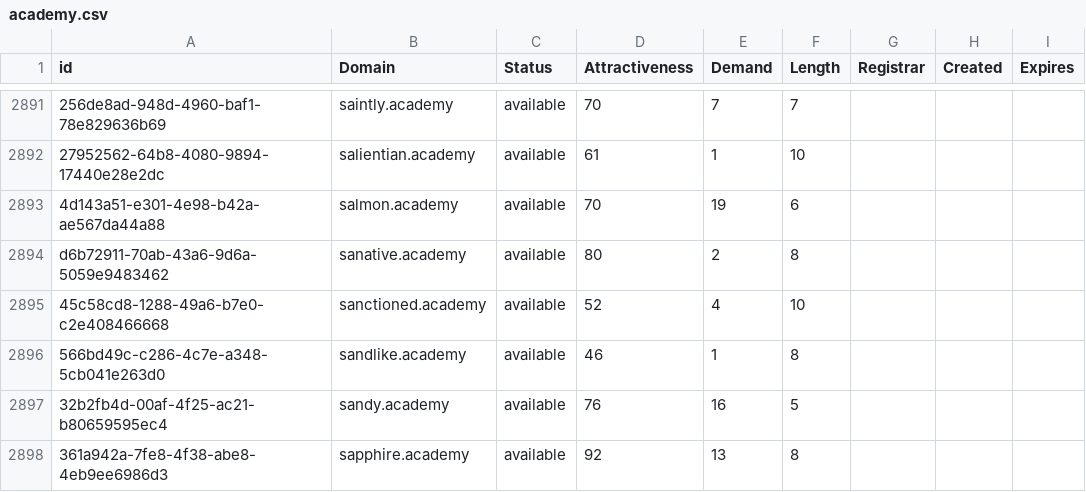
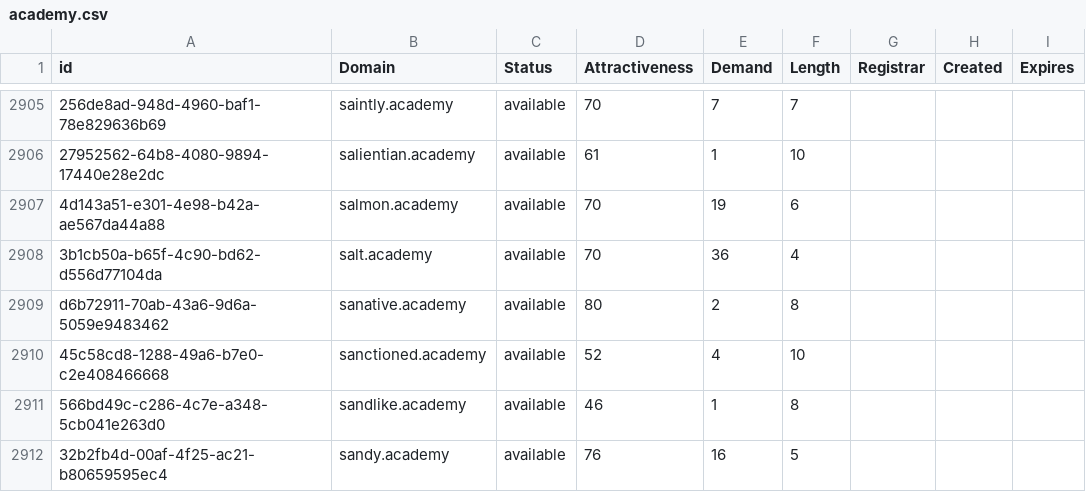
Before and after one commit to UniqueDomains/academy-oneword-domains, a CSV file: academy.csv, drawn as a sheet; only a part is shown, gaps mark what is left out; the shorter side is filled out with more unchanged rows; the diff covers the shown part only; the diff names each change by its address in the sheet, - before the commit and + after, or states it on an @@ line.

```diff
--- a/academy.csv
+++ b/academy.csv
+row 2908: 3b1cb50a-b65f-4c90-bd62-d556d77104da | salt.academy | available | 70 | 36 | 4
```
Also changed, not shown: 17 added rows and 2 edited cells elsewhere in this file, 2 other files.
